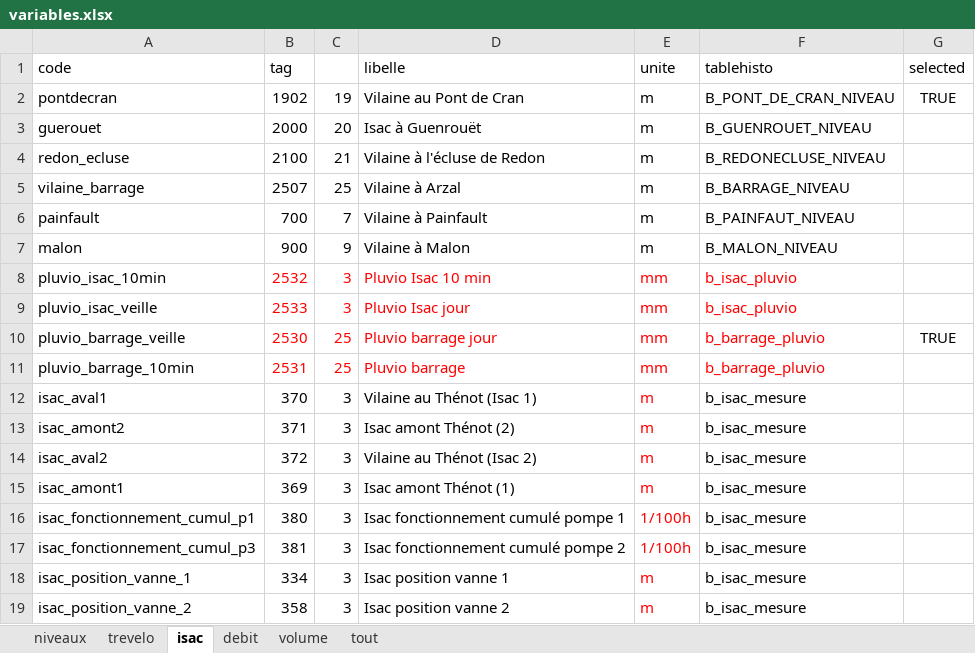
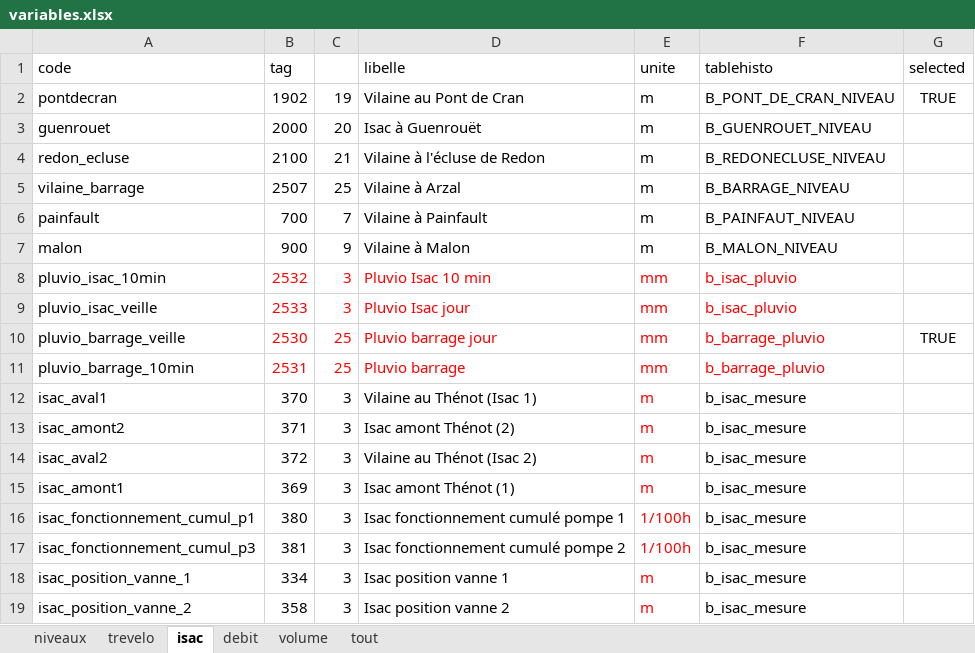
Before and after one commit to Eaux-et-Vilaine/SIVA, an Excel workbook: data-raw/variables.xlsx, sheet isac, drawn as a sheet; values as stored, in another font and other column widths than the file's, no borders; the diff names each change by its address in the sheet, - before the commit and + after, or states it on an @@ line.

Commit message:
dev : data change in variables

```diff
--- a/data-raw/variables.xlsx (sheet isac)
+++ b/data-raw/variables.xlsx (sheet isac)
-A3 (code): guerouet
+A3 (code): guenrouet
```
